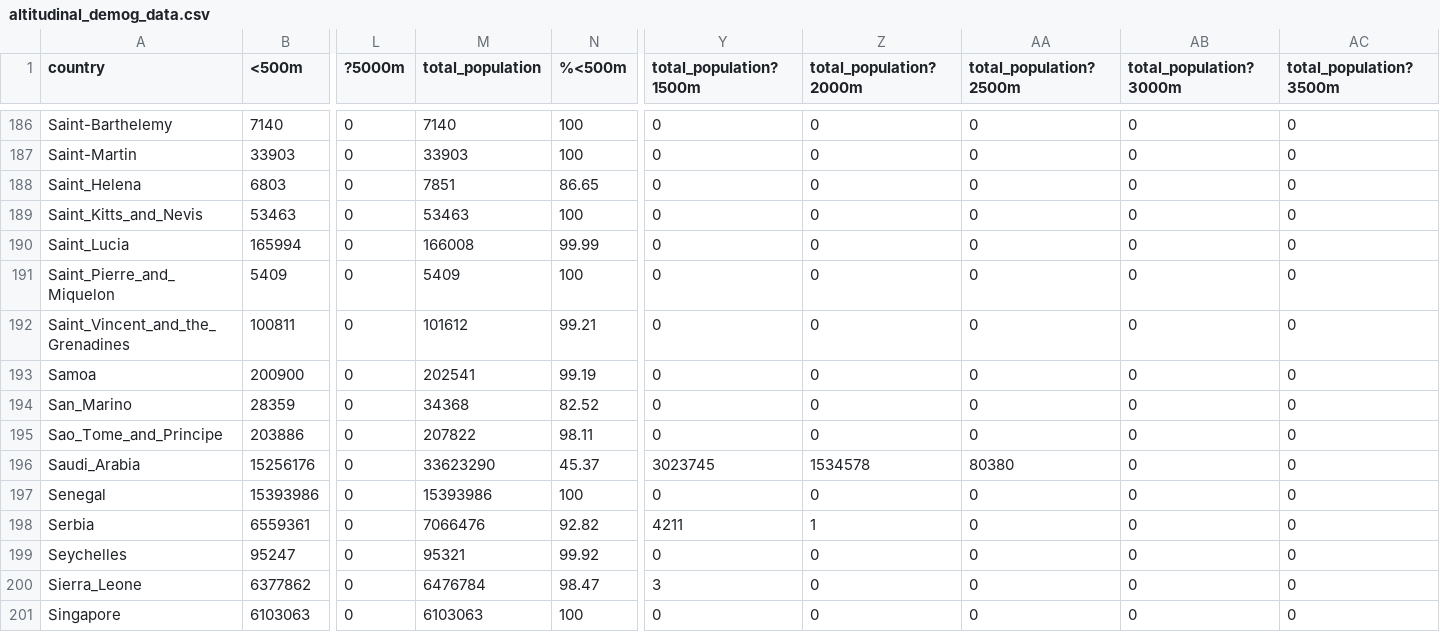
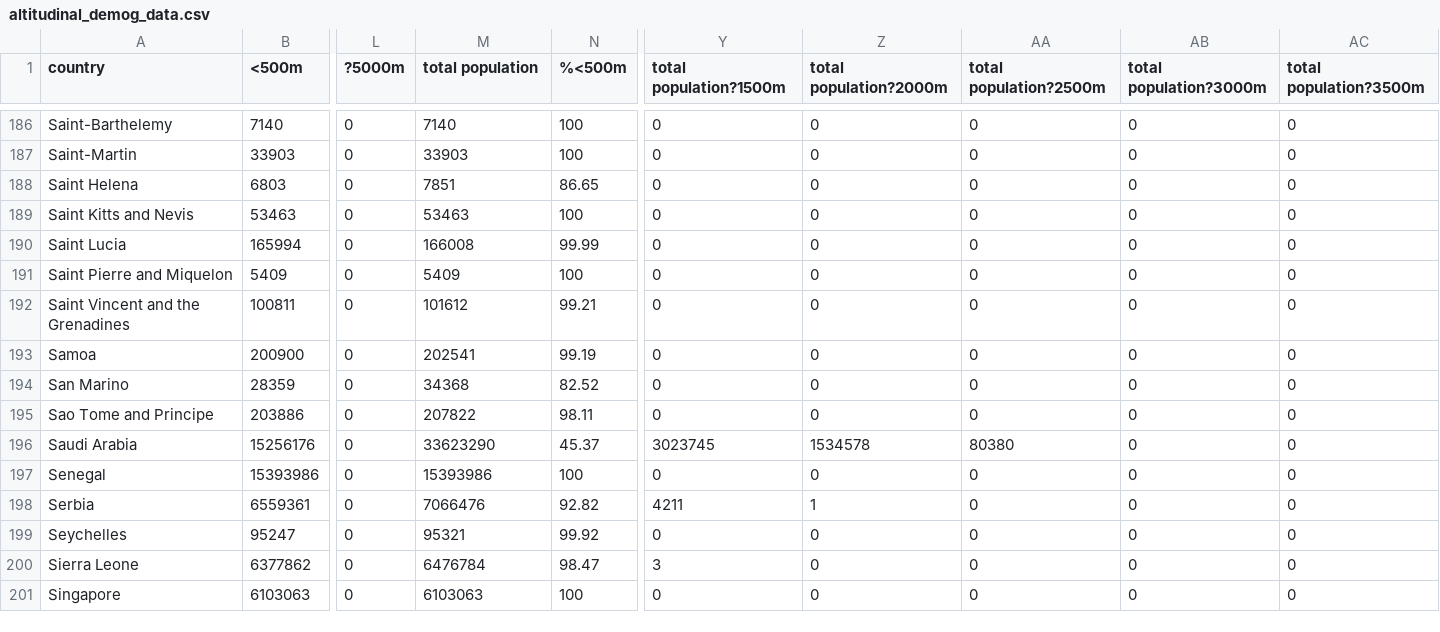
Before and after one commit to biomac-lab/movi, a CSV file: data/altitudinal_demog_data.csv, drawn as a sheet; only a part is shown, gaps mark what is left out; the diff covers the shown part only; the diff names each change by its address in the sheet, - before the commit and + after, or states it on an @@ line.

```diff
--- a/data/altitudinal_demog_data.csv
+++ b/data/altitudinal_demog_data.csv
-M1: total_population
+M1: total population
-Y1: total_population?1500m
+Y1: total population?1500m
-Z1: total_population?2000m
+Z1: total population?2000m
-AA1: total_population?2500m
+AA1: total population?2500m
-AB1: total_population?3000m
+AB1: total population?3000m
-AC1: total_population?3500m
+AC1: total population?3500m
-A188 (country): Saint_Helena
+A188 (country): Saint Helena
-A189 (country): Saint_Kitts_and_Nevis
+A189 (country): Saint Kitts and Nevis
-A190 (country): Saint_Lucia
+A190 (country): Saint Lucia
-A191 (country): Saint_Pierre_and_Miquelon
+A191 (country): Saint Pierre and Miquelon
-A192 (country): Saint_Vincent_and_the_Grenadines
+A192 (country): Saint Vincent and the Grenadines
-A194 (country): San_Marino
+A194 (country): San Marino
-A195 (country): Sao_Tome_and_Principe
+A195 (country): Sao Tome and Principe
-A196 (country): Saudi_Arabia
+A196 (country): Saudi Arabia
-A200 (country): Sierra_Leone
+A200 (country): Sierra Leone
```
Also changed, not shown: 56 edited cells elsewhere in this file.
